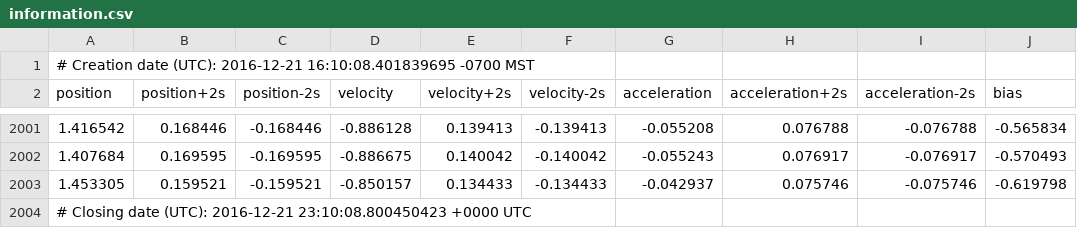
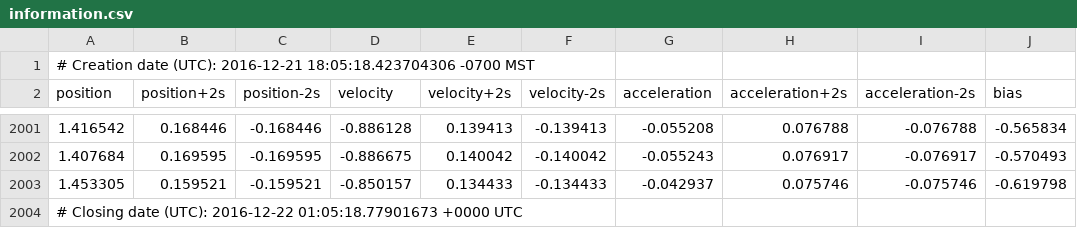
Before and after one commit to ChristopherRabotin/gokalman, a CSV file: examples/jerkcar/information.csv, drawn as a sheet; only a part is shown, gaps mark what is left out; the diff names each change by its address in the sheet, - before the commit and + after, or states it on an @@ line.

```diff
--- a/examples/jerkcar/information.csv
+++ b/examples/jerkcar/information.csv
-A1 (position): …(UTC): 2016-12-21 16:10:08.401839695 -0700 MST
+A1 (position): …(UTC): 2016-12-21 18:05:18.423704306 -0700 MST
-A2004 (position): …date (UTC): 2016-12-21 23:10:08.800450423 +0000 UTC
+A2004 (position): …date (UTC): 2016-12-22 01:05:18.77901673 +0000 UTC
```
Also changed, not shown: examples/jerkcar/sqrt.csv, examples/jerkcar/vanilla.csv, 1 other file.
